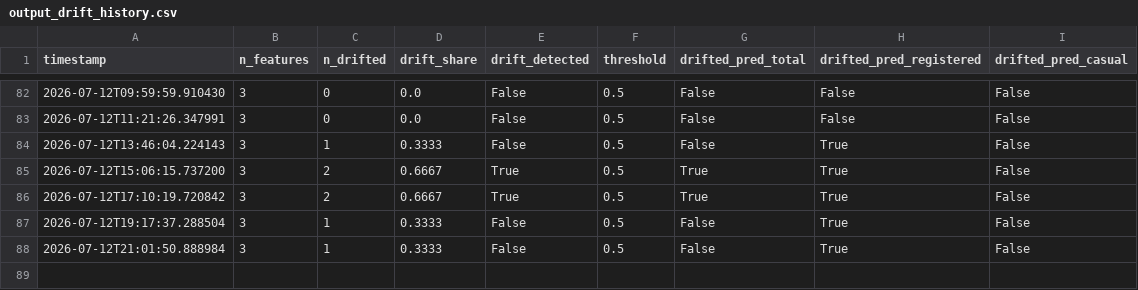
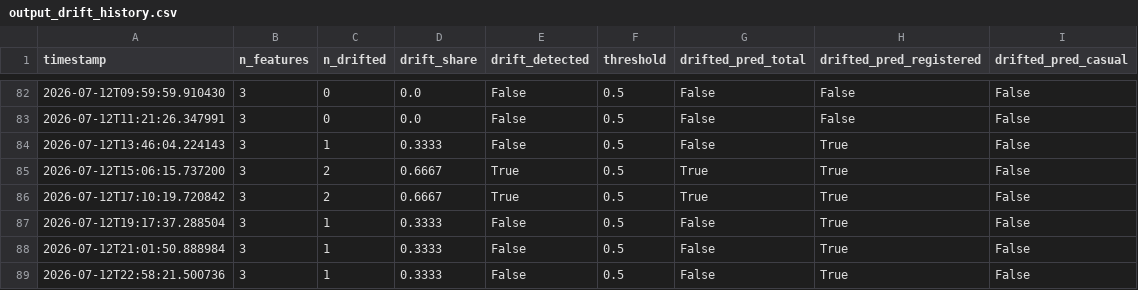
Before and after one commit to robertogarces/bike-sharing-forecast, a CSV file: artifacts/monitoring/output_drift_history.csv, drawn as a sheet; only a part is shown, gaps mark what is left out.

```diff
--- a/artifacts/monitoring/output_drift_history.csv
+++ b/artifacts/monitoring/output_drift_history.csv
@@ -88 +88,2 @@ timestamp,n_features,n_drifted,drift_share,drift_detected,threshold,drifted_pred
 2026-07-12T21:01:50.888984,3,1,0.3333,False,0.5,False,True,False
+2026-07-12T22:58:21.500736,3,1,0.3333,False,0.5,False,True,False
```
Also changed, not shown: 3 other files.
